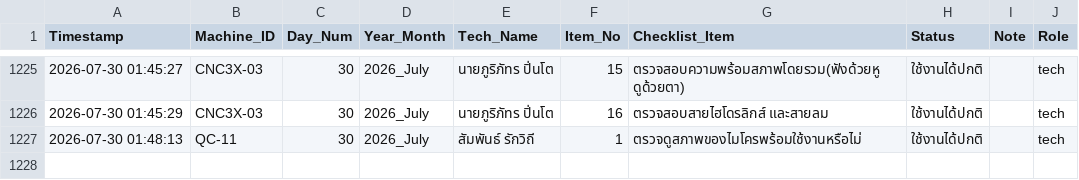
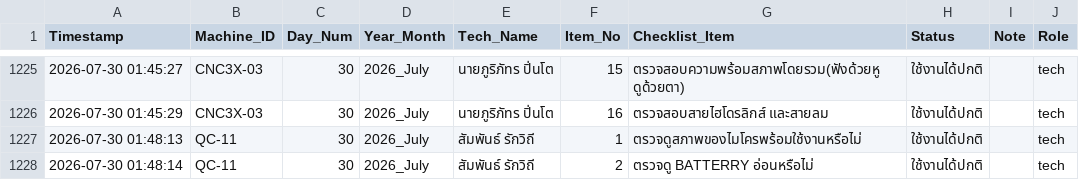
Before and after one commit to kayppc-cell/factory-maintenance-system, a CSV file: gsheet_cloud_mirror.csv, drawn as a sheet; only a part is shown, gaps mark what is left out.

Commit message:
Auto-Sync CSV for QC-11 Day 30

```diff
--- a/gsheet_cloud_mirror.csv
+++ b/gsheet_cloud_mirror.csv
@@ -1237 +1237,2 @@
 2026-07-30 01:48:13,QC-11,30,2026_July,สัมพันธ์ รักวิถี,1,ตรวจดูสภาพของไมโครพร้อมใช้งานหรือไม่,ใช้งานได้ปกติ,,tech
+2026-07-30 01:48:14,QC-11,30,2026_July,สัมพันธ์ รักวิถี,2,ตรวจดู BATTERRY อ่อนหรือไม่,ใช้งานได้ปกติ,,tech
```
